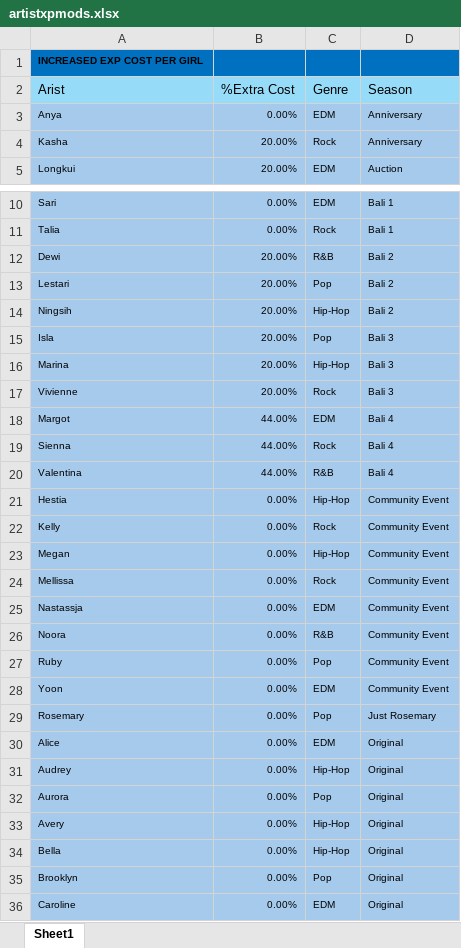
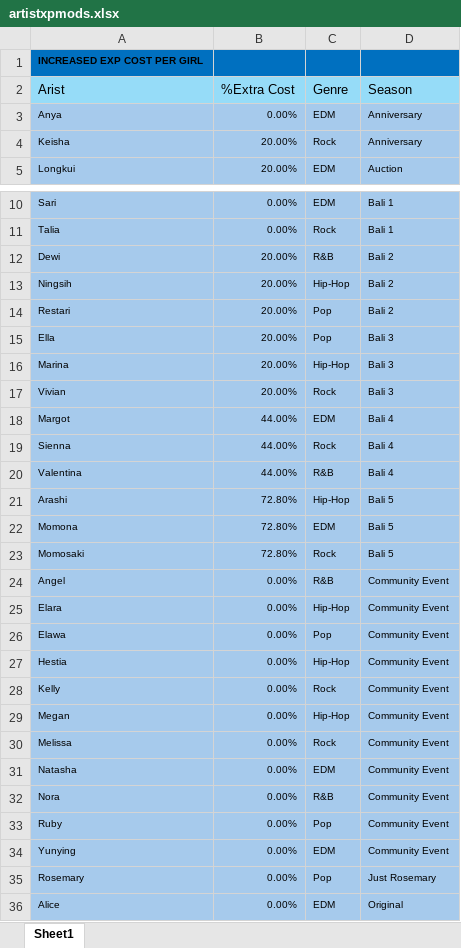
Before and after one commit to IamClumsy/ktsunified, an Excel workbook: src/artistxpmods.xlsx, sheet Sheet1, drawn as a sheet; only a part is shown, gaps mark what is left out; the shorter side is filled out with more unchanged rows; values as stored, in another font and other column widths than the file's, no borders; removed rows and columns are numbered as before the commit, all else as after; the diff covers the shown part only; the diff names each change by its address in the sheet, - before the commit and + after, or states it on an @@ line.

```diff
--- a/src/artistxpmods.xlsx (sheet Sheet1)
+++ b/src/artistxpmods.xlsx (sheet Sheet1)
-A4 (Arist): Kasha
+A4 (Arist): Keisha
-row 13: Lestari | 20.00% | Pop | Bali 2
+row 14: Restari | 20.00% | Pop | Bali 2
-A15 (Arist): Isla
+A15 (Arist): Ella
-A17 (Arist): Vivienne
+A17 (Arist): Vivian
+row 21: Arashi | 72.80% | Hip-Hop | Bali 5
+row 22: Momona | 72.80% | EDM | Bali 5
+row 23: Momosaki | 72.80% | Rock | Bali 5
+row 24: Angel | 0.00% | R&B | Community Event
+row 25: Elara | 0.00% | Hip-Hop | Community Event
+row 26: Elawa | 0.00% | Pop | Community Event
-A30 (Arist): Mellissa
+A30 (Arist): Melissa
-A31 (Arist): Nastassja
+A31 (Arist): Natasha
-A32 (Arist): Noora
+A32 (Arist): Nora
-A34 (Arist): Yoon
+A34 (Arist): Yunying
```
Also changed, not shown: 7 added rows, 2 removed rows and 5 edited cells elsewhere in this sheet, src/apex girl calculator.xlsx, 11 other files.
